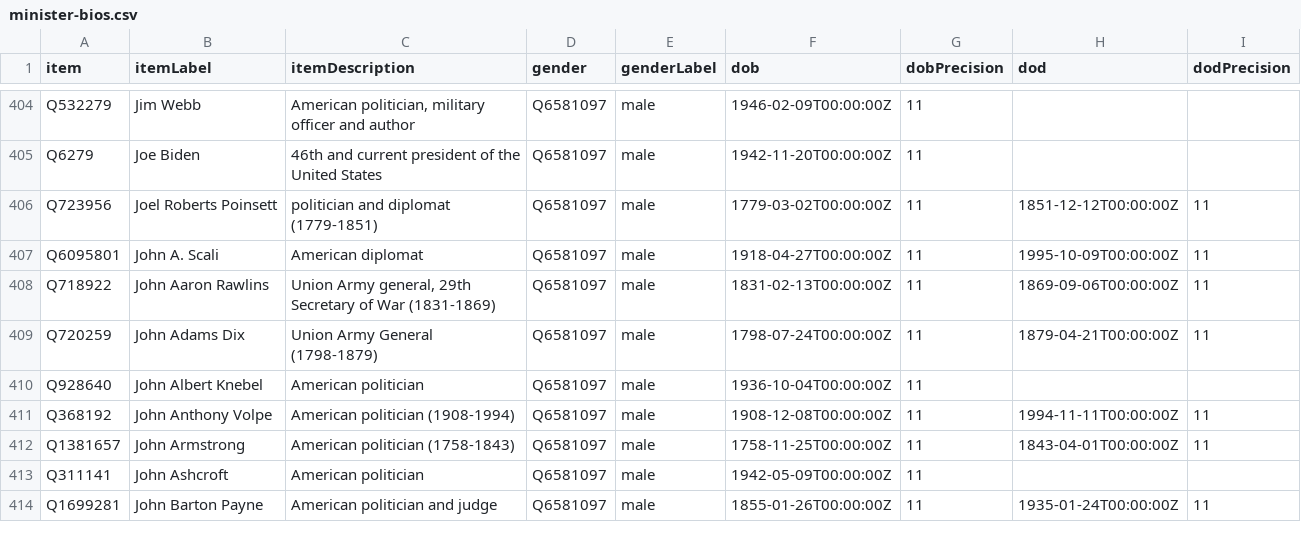
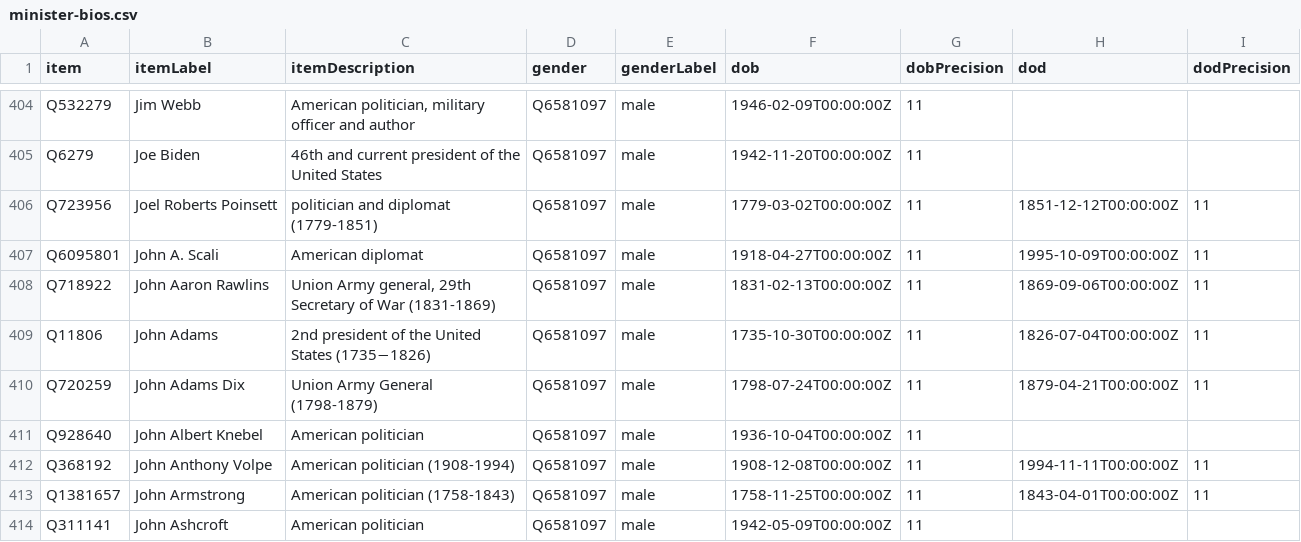
Before and after one commit to every-politician-scrapers/us-cabinet, a CSV file: wikidata/results/minister-bios.csv, drawn as a sheet; only a part is shown, gaps mark what is left out; the shorter side is filled out with more unchanged rows; the diff names each change by its address in the sheet, - before the commit and + after, or states it on an @@ line.

```diff
--- a/wikidata/results/minister-bios.csv
+++ b/wikidata/results/minister-bios.csv
+row 409: Q11806 | John Adams | 2nd president of the United States (1735−1826) | Q6581097 | male | 1735-10-30T00:00:00Z | 11 | 1826-07-04T00:00:00Z | 11
```
Also changed, not shown: wikidata/results/all-ministers.csv.
